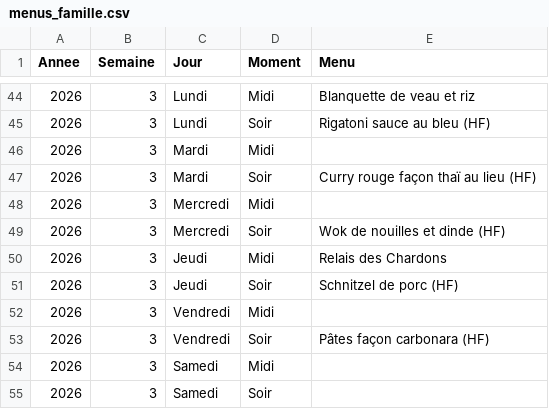
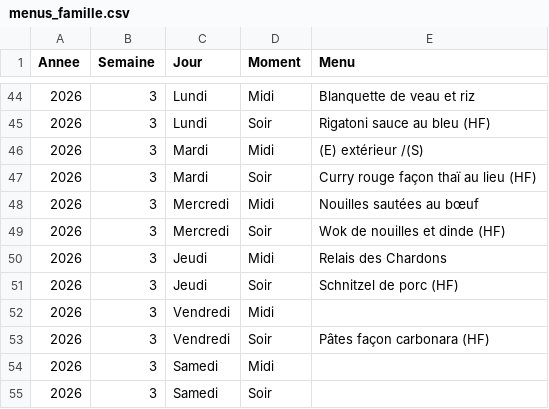
Before and after one commit to stephane0254-png/menus, a CSV file: menus_famille.csv, drawn as a sheet; only a part is shown, gaps mark what is left out.

Commit message:
Mise à jour des menus

```diff
--- a/menus_famille.csv
+++ b/menus_famille.csv
@@ -45,5 +45,5 @@ Annee,Semaine,Jour,Moment,Menu
 2026,3,Lundi,Soir,Rigatoni sauce au bleu (HF)
-2026,3,Mardi,Midi,
+2026,3,Mardi,Midi,(E) extérieur /(S)
 2026,3,Mardi,Soir,Curry rouge façon thaï au lieu (HF)
-2026,3,Mercredi,Midi,
+2026,3,Mercredi,Midi,Nouilles sautées au bœuf
 2026,3,Mercredi,Soir,Wok de nouilles et dinde (HF)
```
